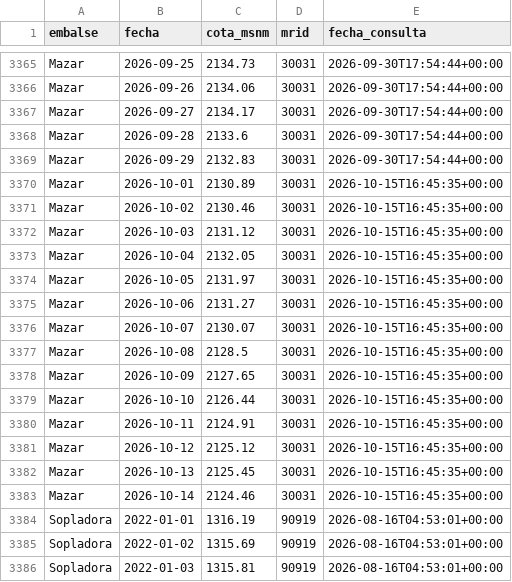
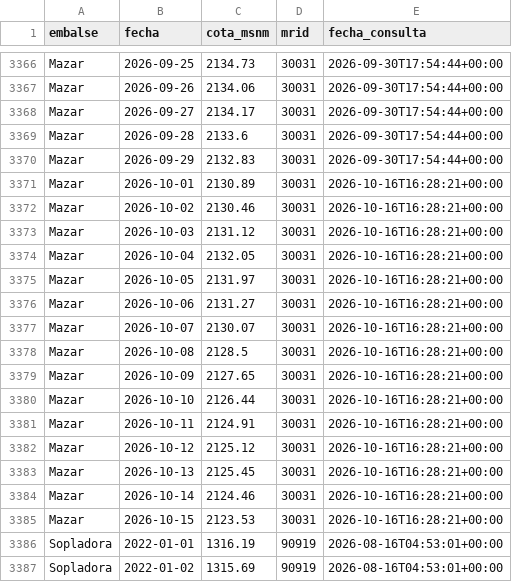
Before and after one commit to jordanvt18/cotas-embalses-ecuador, a CSV file: docs/datos/cotas_historico.csv, drawn as a sheet; only a part is shown, gaps mark what is left out; the shorter side is filled out with more unchanged rows; the diff covers the shown part only.

```diff
--- a/docs/datos/cotas_historico.csv
+++ b/docs/datos/cotas_historico.csv
@@ -3369,16 +3370,17 @@ Mazar,2026-09-28,2133.6,30031,2026-09-30T17:54:44+00:00
 Mazar,2026-09-29,2132.83,30031,2026-09-30T17:54:44+00:00
-Mazar,2026-10-01,2130.89,30031,2026-10-15T16:45:35+00:00
-Mazar,2026-10-02,2130.46,30031,2026-10-15T16:45:35+00:00
-Mazar,2026-10-03,2131.12,30031,2026-10-15T16:45:35+00:00
-Mazar,2026-10-04,2132.05,30031,2026-10-15T16:45:35+00:00
-Mazar,2026-10-05,2131.97,30031,2026-10-15T16:45:35+00:00
-Mazar,2026-10-06,2131.27,30031,2026-10-15T16:45:35+00:00
-Mazar,2026-10-07,2130.07,30031,2026-10-15T16:45:35+00:00
-Mazar,2026-10-08,2128.5,30031,2026-10-15T16:45:35+00:00
-Mazar,2026-10-09,2127.65,30031,2026-10-15T16:45:35+00:00
-Mazar,2026-10-10,2126.44,30031,2026-10-15T16:45:35+00:00
-Mazar,2026-10-11,2124.91,30031,2026-10-15T16:45:35+00:00
-Mazar,2026-10-12,2125.12,30031,2026-10-15T16:45:35+00:00
-Mazar,2026-10-13,2125.45,30031,2026-10-15T16:45:35+00:00
-Mazar,2026-10-14,2124.46,30031,2026-10-15T16:45:35+00:00
+Mazar,2026-10-01,2130.89,30031,2026-10-16T16:28:21+00:00
+Mazar,2026-10-02,2130.46,30031,2026-10-16T16:28:21+00:00
+Mazar,2026-10-03,2131.12,30031,2026-10-16T16:28:21+00:00
+Mazar,2026-10-04,2132.05,30031,2026-10-16T16:28:21+00:00
+Mazar,2026-10-05,2131.97,30031,2026-10-16T16:28:21+00:00
+Mazar,2026-10-06,2131.27,30031,2026-10-16T16:28:21+00:00
+Mazar,2026-10-07,2130.07,30031,2026-10-16T16:28:21+00:00
+Mazar,2026-10-08,2128.5,30031,2026-10-16T16:28:21+00:00
+Mazar,2026-10-09,2127.65,30031,2026-10-16T16:28:21+00:00
+Mazar,2026-10-10,2126.44,30031,2026-10-16T16:28:21+00:00
+Mazar,2026-10-11,2124.91,30031,2026-10-16T16:28:21+00:00
+Mazar,2026-10-12,2125.12,30031,2026-10-16T16:28:21+00:00
+Mazar,2026-10-13,2125.45,30031,2026-10-16T16:28:21+00:00
+Mazar,2026-10-14,2124.46,30031,2026-10-16T16:28:21+00:00
+Mazar,2026-10-15,2123.53,30031,2026-10-16T16:28:21+00:00
 Sopladora,2022-01-01,1316.19,90919,2026-08-16T04:53:01+00:00
```
Also changed, not shown: 2 added rows and 28 edited cells elsewhere in this file, data/generacion/generacion_cenace.csv, data/raw/cotas_historico.csv, 18 other files.
